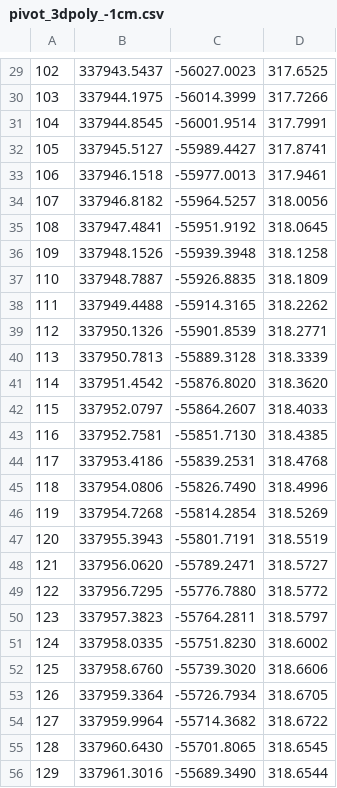
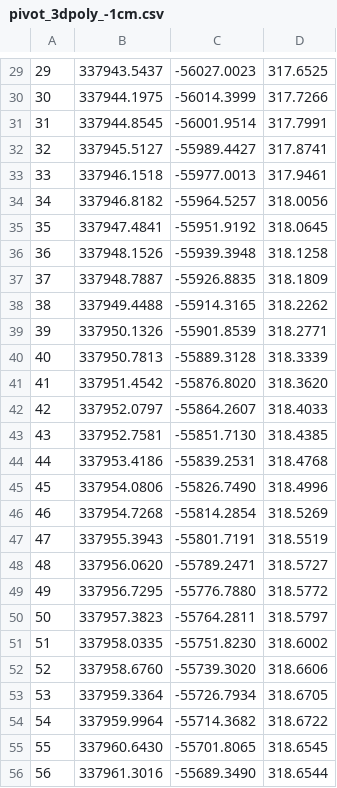
Before and after one commit to bojanraspopovic-cpu/Dynamo-Optimizacija, a CSV file: pivot_3dpoly_-1cm.csv, drawn as a sheet; only a part is shown, gaps mark what is left out; the diff covers the shown part only.

```diff
--- a/pivot_3dpoly_-1cm.csv
+++ b/pivot_3dpoly_-1cm.csv
@@ -29,28 +29,28 @@
-102,337943.5437,-56027.0023,317.6525,
-103,337944.1975,-56014.3999,317.7266,
-104,337944.8545,-56001.9514,317.7991,
-105,337945.5127,-55989.4427,317.8741,
-106,337946.1518,-55977.0013,317.9461,
-107,337946.8182,-55964.5257,318.0056,
-108,337947.4841,-55951.9192,318.0645,
-109,337948.1526,-55939.3948,318.1258,
-110,337948.7887,-55926.8835,318.1809,
-111,337949.4488,-55914.3165,318.2262,
-112,337950.1326,-55901.8539,318.2771,
-113,337950.7813,-55889.3128,318.3339,
-114,337951.4542,-55876.8020,318.3620,
-115,337952.0797,-55864.2607,318.4033,
-116,337952.7581,-55851.7130,318.4385,
-117,337953.4186,-55839.2531,318.4768,
-118,337954.0806,-55826.7490,318.4996,
-119,337954.7268,-55814.2854,318.5269,
-120,337955.3943,-55801.7191,318.5519,
-121,337956.0620,-55789.2471,318.5727,
-122,337956.7295,-55776.7880,318.5772,
-123,337957.3823,-55764.2811,318.5797,
-124,337958.0335,-55751.8230,318.6002,
-125,337958.6760,-55739.3020,318.6606,
-126,337959.3364,-55726.7934,318.6705,
-127,337959.9964,-55714.3682,318.6722,
-128,337960.6430,-55701.8065,318.6545,
-129,337961.3016,-55689.3490,318.6544,
+29,337943.5437,-56027.0023,317.6525,
+30,337944.1975,-56014.3999,317.7266,
+31,337944.8545,-56001.9514,317.7991,
+32,337945.5127,-55989.4427,317.8741,
+33,337946.1518,-55977.0013,317.9461,
+34,337946.8182,-55964.5257,318.0056,
+35,337947.4841,-55951.9192,318.0645,
+36,337948.1526,-55939.3948,318.1258,
+37,337948.7887,-55926.8835,318.1809,
+38,337949.4488,-55914.3165,318.2262,
+39,337950.1326,-55901.8539,318.2771,
+40,337950.7813,-55889.3128,318.3339,
+41,337951.4542,-55876.8020,318.3620,
+42,337952.0797,-55864.2607,318.4033,
+43,337952.7581,-55851.7130,318.4385,
+44,337953.4186,-55839.2531,318.4768,
+45,337954.0806,-55826.7490,318.4996,
+46,337954.7268,-55814.2854,318.5269,
+47,337955.3943,-55801.7191,318.5519,
+48,337956.0620,-55789.2471,318.5727,
+49,337956.7295,-55776.7880,318.5772,
+50,337957.3823,-55764.2811,318.5797,
+51,337958.0335,-55751.8230,318.6002,
+52,337958.6760,-55739.3020,318.6606,
+53,337959.3364,-55726.7934,318.6705,
+54,337959.9964,-55714.3682,318.6722,
+55,337960.6430,-55701.8065,318.6545,
+56,337961.3016,-55689.3490,318.6544,
```
Also changed, not shown: 45 edited cells elsewhere in this file, pivot_3dpoly_+3cme.csv.
